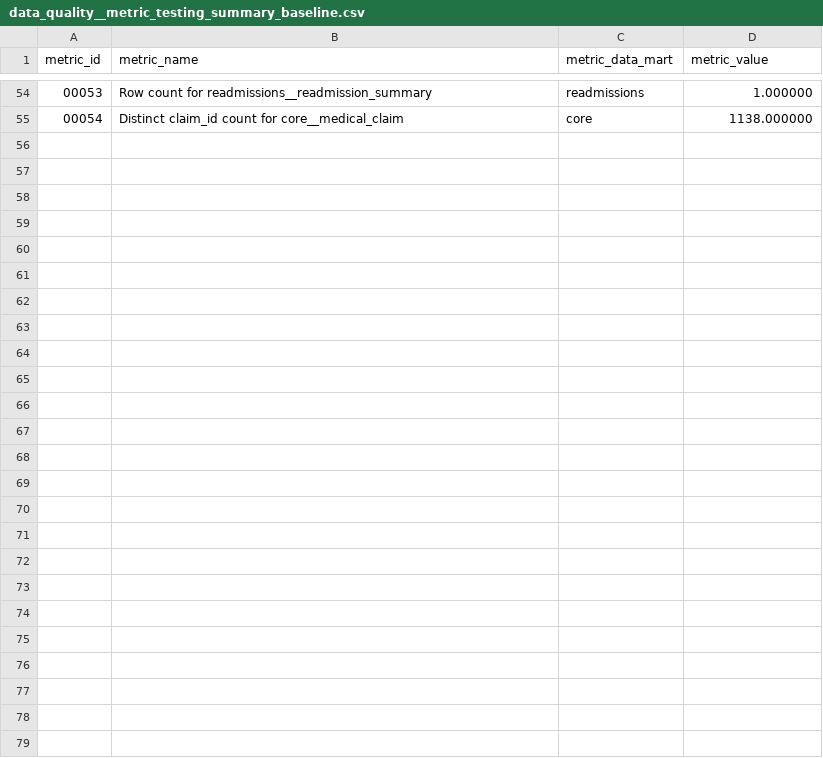
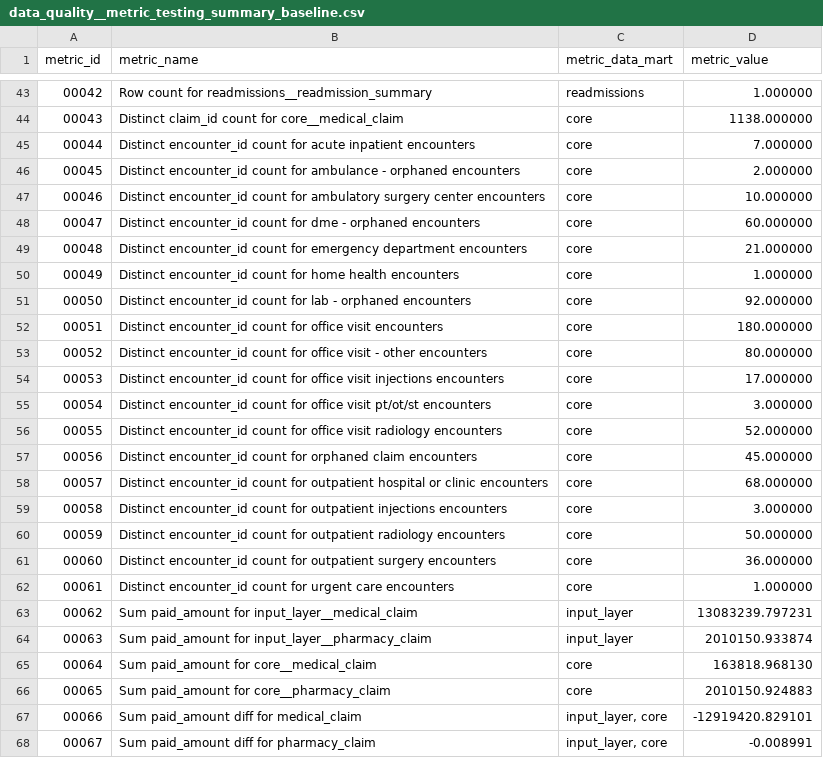
Before and after one commit to tuva-health/tuva, a CSV file: seeds/value_sets/data_quality/data_quality__metric_testing_summary_baseline.csv, drawn as a sheet; only a part is shown, gaps mark what is left out; the diff covers the shown part only; the diff names each change by its address in the sheet, - before the commit and + after, or states it on an @@ line.

Commit message:
Refine metric testing diff and paid metrics

```diff
--- a/seeds/value_sets/data_quality/data_quality__metric_testing_summary_baseline.csv
+++ b/seeds/value_sets/data_quality/data_quality__metric_testing_summary_baseline.csv
@@ column A (metric_id) renumbered between rows 33 and 44 @@
+row 45: 00044 | Distinct encounter_id count for acute inpatient encounters | core | 7.000000
+row 46: 00045 | Distinct encounter_id count for ambulance - orphaned encounters | core | 2.000000
+row 47: 00046 | Distinct encounter_id count for ambulatory surgery center encounters | core | 10.000000
+row 48: 00047 | Distinct encounter_id count for dme - orphaned encounters | core | 60.000000
+row 49: 00048 | Distinct encounter_id count for emergency department encounters | core | 21.000000
+row 50: 00049 | Distinct encounter_id count for home health encounters | core | 1.000000
+row 51: 00050 | Distinct encounter_id count for lab - orphaned encounters | core | 92.000000
+row 52: 00051 | Distinct encounter_id count for office visit encounters | core | 180.000000
+row 53: 00052 | Distinct encounter_id count for office visit - other encounters | core | 80.000000
+row 54: 00053 | Distinct encounter_id count for office visit injections encounters | core | 17.000000
+row 55: 00054 | Distinct encounter_id count for office visit pt/ot/st encounters | core | 3.000000
+row 56: 00055 | Distinct encounter_id count for office visit radiology encounters | core | 52.000000
+row 57: 00056 | Distinct encounter_id count for orphaned claim encounters | core | 45.000000
+row 58: 00057 | Distinct encounter_id count for outpatient hospital or clinic encounters | core | 68.000000
+row 59: 00058 | Distinct encounter_id count for outpatient injections encounters | core | 3.000000
+row 60: 00059 | Distinct encounter_id count for outpatient radiology encounters | core | 50.000000
+row 61: 00060 | Distinct encounter_id count for outpatient surgery encounters | core | 36.000000
+row 62: 00061 | Distinct encounter_id count for urgent care encounters | core | 1.000000
+row 63: 00062 | Sum paid_amount for input_layer__medical_claim | input_layer | 13083239.797231
+row 64: 00063 | Sum paid_amount for input_layer__pharmacy_claim | input_layer | 2010150.933874
+row 65: 00064 | Sum paid_amount for core__medical_claim | core | 163818.968130
+row 66: 00065 | Sum paid_amount for core__pharmacy_claim | core | 2010150.924883
+row 67: 00066 | Sum paid_amount diff for medical_claim | input_layer, core | -12919420.829101
+row 68: 00067 | Sum paid_amount diff for pharmacy_claim | input_layer, core | -0.008991
```
Also changed, not shown: 11 removed rows elsewhere in this file, 2 other files.
